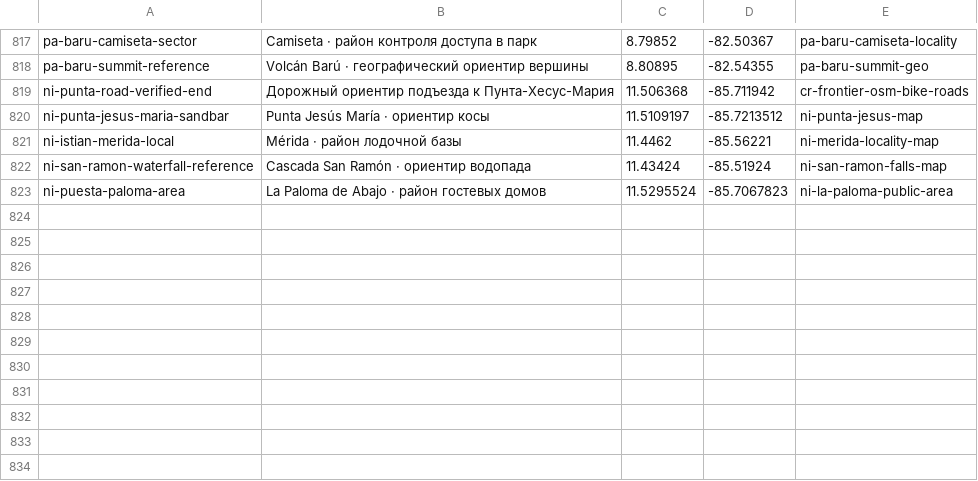
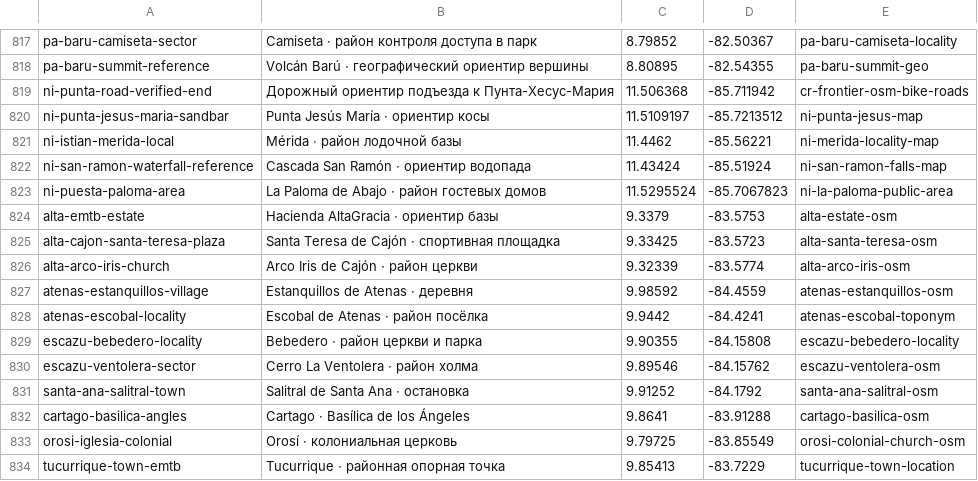
Before and after one commit to Paldd/costa-rica-travel-atlas, a TSV file: data/map-points.tsv, drawn as a sheet; only a part is shown, gaps mark what is left out; the diff names each change by its address in the sheet, - before the commit and + after, or states it on an @@ line.

```diff
--- a/data/map-points.tsv
+++ b/data/map-points.tsv
+row 824: alta-emtb-estate | Hacienda AltaGracia · ориентир базы | 9.3379 | -83.5753 | alta-estate-osm
+row 825: alta-cajon-santa-teresa-plaza | Santa Teresa de Cajón · спортивная площадка | 9.33425 | -83.5723 | alta-santa-teresa-osm
+row 826: alta-arco-iris-church | Arco Iris de Cajón · район церкви | 9.32339 | -83.5774 | alta-arco-iris-osm
+row 827: atenas-estanquillos-village | Estanquillos de Atenas · деревня | 9.98592 | -84.4559 | atenas-estanquillos-osm
+row 828: atenas-escobal-locality | Escobal de Atenas · район посёлка | 9.9442 | -84.4241 | atenas-escobal-toponym
+row 829: escazu-bebedero-locality | Bebedero · район церкви и парка | 9.90355 | -84.15808 | escazu-bebedero-locality
+row 830: escazu-ventolera-sector | Cerro La Ventolera · район холма | 9.89546 | -84.15762 | escazu-ventolera-osm
+row 831: santa-ana-salitral-town | Salitral de Santa Ana · остановка | 9.91252 | -84.1792 | santa-ana-salitral-osm
+row 832: cartago-basilica-angles | Cartago · Basílica de los Ángeles | 9.8641 | -83.91288 | cartago-basilica-osm
+row 833: orosi-iglesia-colonial | Orosí · колониальная церковь | 9.79725 | -83.85549 | orosi-colonial-church-osm
+row 834: tucurrique-town-emtb | Tucurrique · районная опорная точка | 9.85413 | -83.7229 | tucurrique-town-location
```
Also changed, not shown: data/catalog-weekends.tsv, data/checks.tsv, 5 other files.
